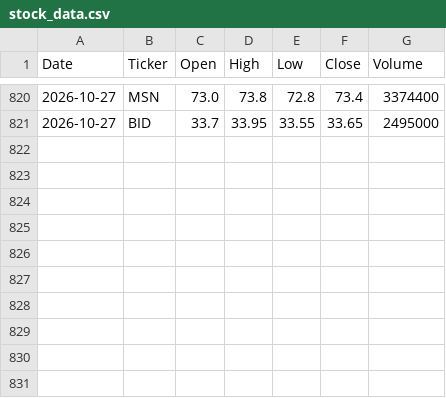
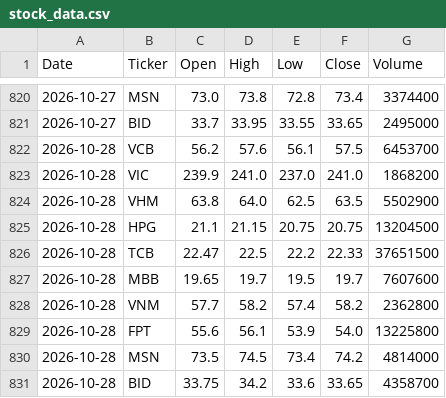
Before and after one commit to trinhnnp21-hash/vn-stock-data, a CSV file: data/stock_data.csv, drawn as a sheet; only a part is shown, gaps mark what is left out.

```diff
--- a/data/stock_data.csv
+++ b/data/stock_data.csv
@@ -821 +821,11 @@ Date,Ticker,Open,High,Low,Close,Volume
 2026-10-27,BID,33.7,33.95,33.55,33.65,2495000
+2026-10-28,VCB,56.2,57.6,56.1,57.5,6453700
+2026-10-28,VIC,239.9,241.0,237.0,241.0,1868200
+2026-10-28,VHM,63.8,64.0,62.5,63.5,5502900
+2026-10-28,HPG,21.1,21.15,20.75,20.75,13204500
+2026-10-28,TCB,22.47,22.5,22.2,22.33,37651500
+2026-10-28,MBB,19.65,19.7,19.5,19.7,7607600
+2026-10-28,VNM,57.7,58.2,57.4,58.2,2362800
+2026-10-28,FPT,55.6,56.1,53.9,54.0,13225800
+2026-10-28,MSN,73.5,74.5,73.4,74.2,4814000
+2026-10-28,BID,33.75,34.2,33.6,33.65,4358700
```
Also changed, not shown: 1 other file.
